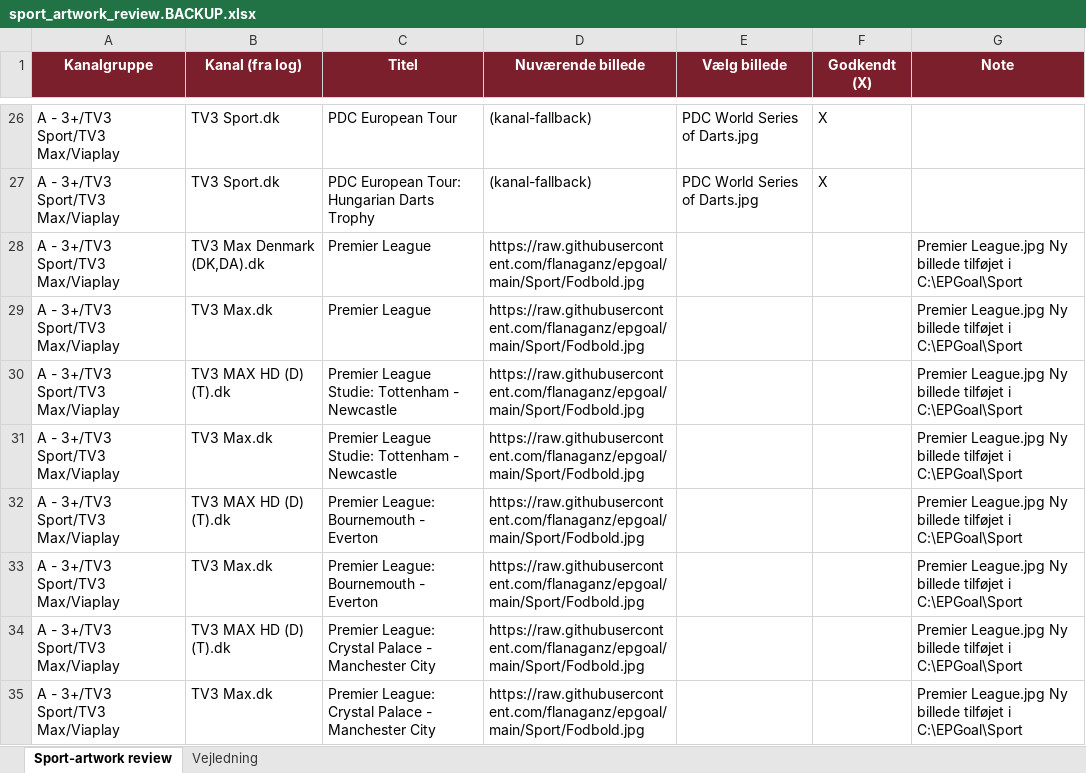
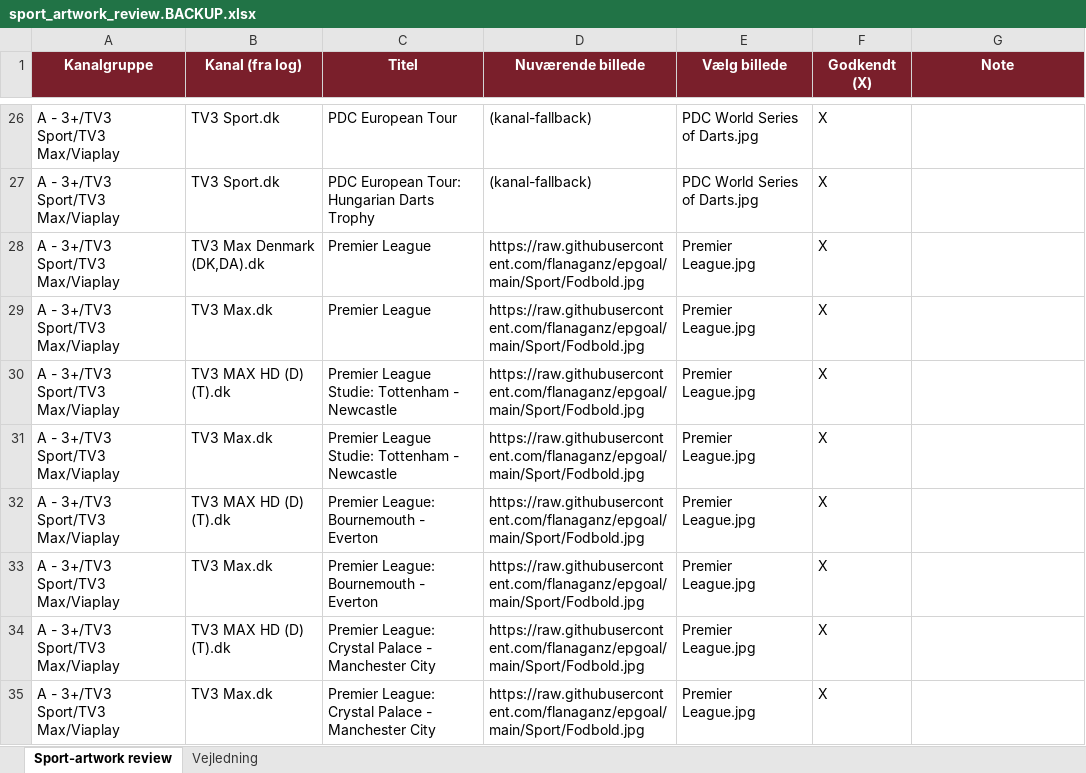
Before and after one commit to flanaganz/epgoal, an Excel workbook: data/sport_artwork_review.BACKUP.xlsx, sheet Sport-artwork review, drawn as a sheet; only a part is shown, gaps mark what is left out; values as stored, in another font and other column widths than the file's, no borders; the diff covers the shown part only; the diff names each change by its address in the sheet, - before the commit and + after, or states it on an @@ line.

```diff
--- a/data/sport_artwork_review.BACKUP.xlsx (sheet Sport-artwork review)
+++ b/data/sport_artwork_review.BACKUP.xlsx (sheet Sport-artwork review)
-E28:E35 (Vælg billede): (empty)
+E28:E35 (Vælg billede): Premier League.jpg
-F28:F35 (Godkendt (X)): (empty)
+F28:F35 (Godkendt (X)): X
-G28:G35 (Note): Premier League.jpg Ny billede tilføjet i C:\EPGoal\Sport
+G28:G35 (Note): (empty)
```
Also changed, not shown: 56 edited cells elsewhere in this sheet, sheet Vejledning, data/sport_artwork_review.xlsx, 10 other files.
